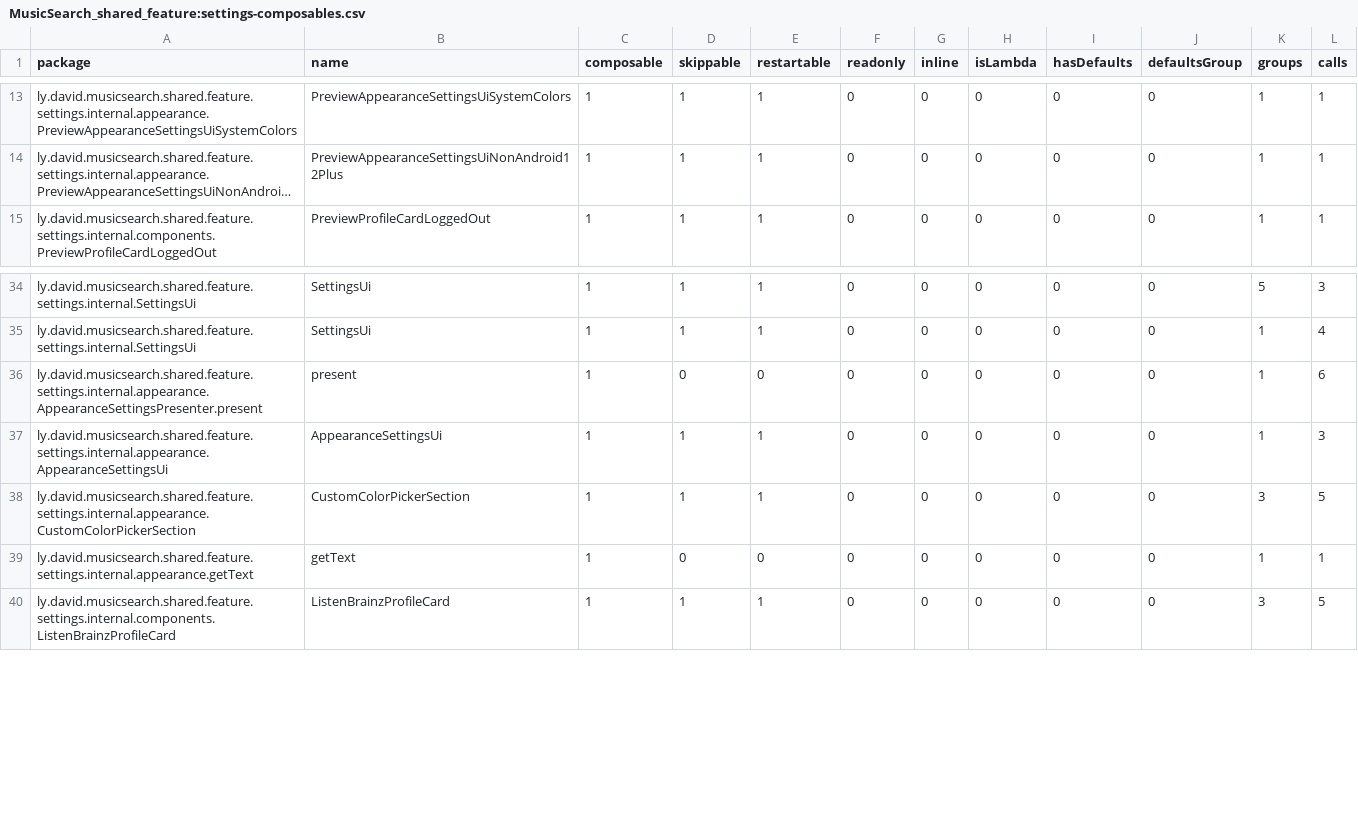
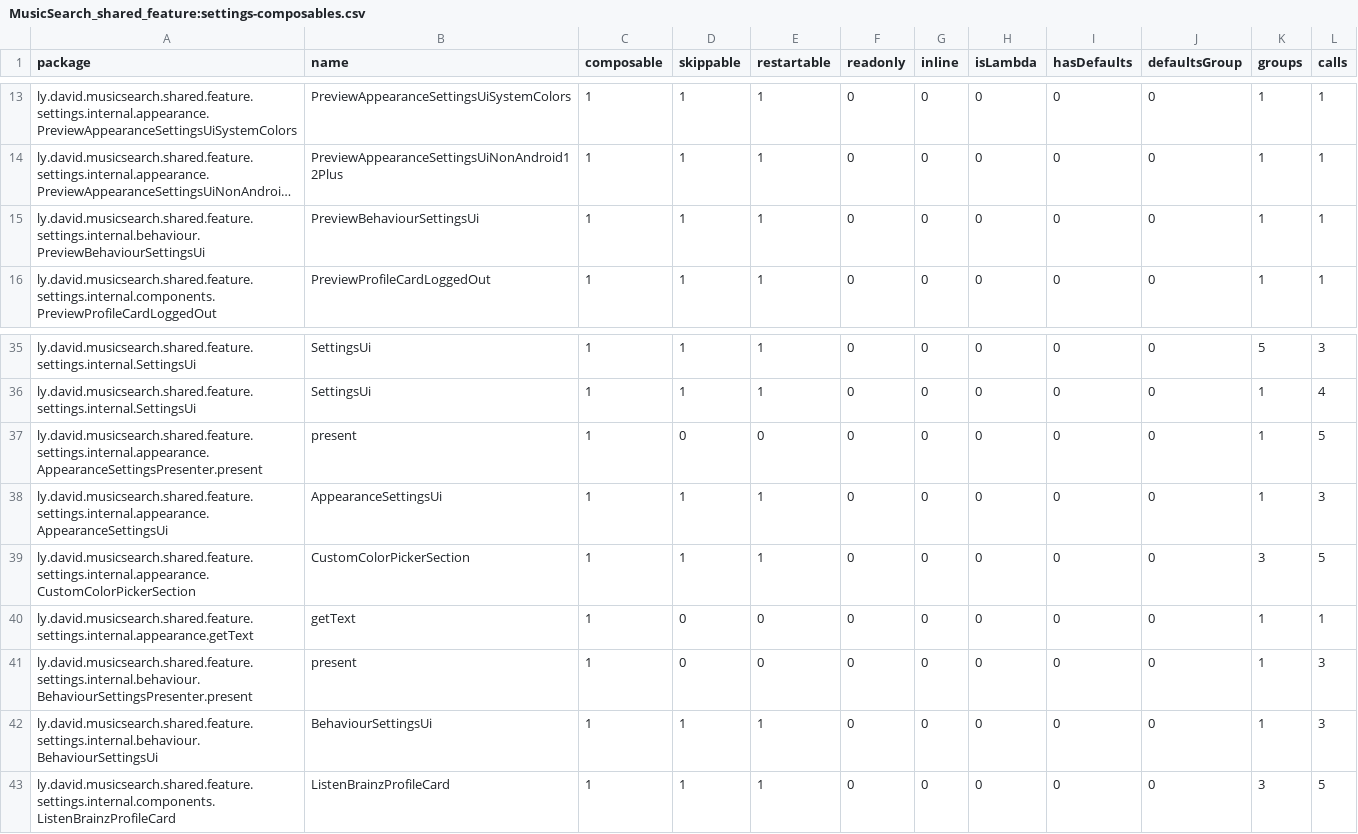
Before and after one commit to lydavid/MusicSearch, a CSV file: shared/feature/settings/compose_reports/MusicSearch_shared_feature:settings-composables.csv, drawn as a sheet; only a part is shown, gaps mark what is left out; long unchanged cells end in …; addresses are those after the commit; the diff names each change by its address in the sheet, - before the commit and + after, or states it on an @@ line.

```diff
--- a/shared/feature/settings/compose_reports/MusicSearch_shared_feature:settings-composables.csv
+++ b/shared/feature/settings/compose_reports/MusicSearch_shared_feature:settings-composables.csv
+row 15: ly.david.musicsearch.shared.feature.settings.internal.behaviour.PreviewBehaviourSettingsUi | PreviewBehaviourSettingsUi | 1 | 1 | 1 | 0 | 0 | 0 | 0 | 0 | 1 | 1
-L37 (calls): 6
+L37 (calls): 5
+row 41: ly.david.musicsearch.shared.feature.settings.internal.behaviour.BehaviourSettingsPresenter.present | present | 1 | 0 | 0 | 0 | 0 | 0 | 0 | 0 | 1 | 3
+row 42: ly.david.musicsearch.shared.feature.settings.internal.behaviour.BehaviourSettingsUi | BehaviourSettingsUi | 1 | 1 | 1 | 0 | 0 | 0 | 0 | 0 | 1 | 3
```
Also changed, not shown: shared/feature/collections/compose_reports/MusicSearch_shared_feature:collections-composables.csv, ui/common/compose_reports/MusicSearch_ui:common-composables.csv, 22 other files.
